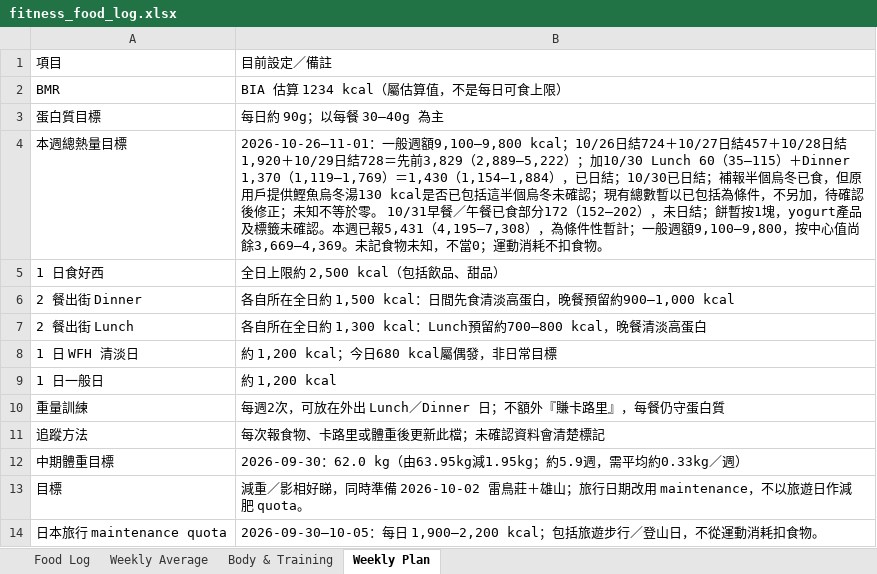
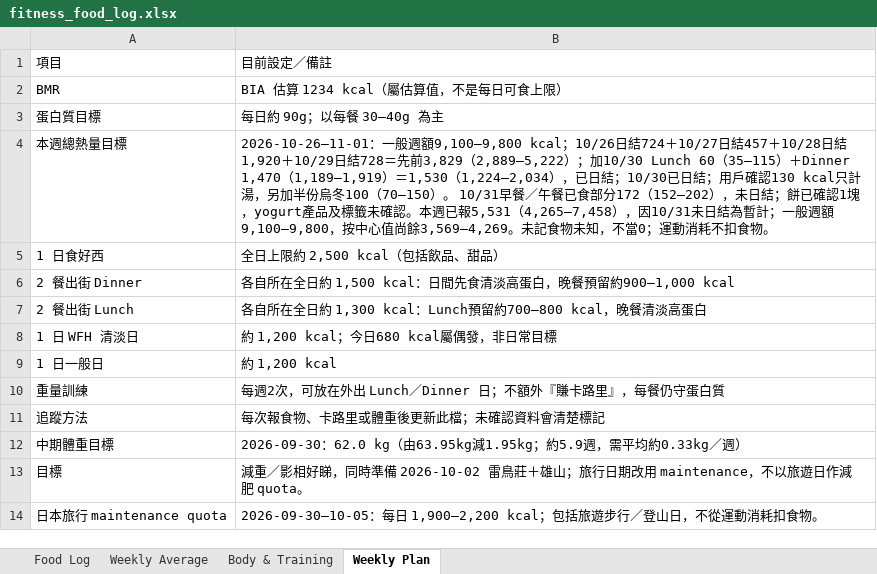
Before and after one commit to buzz-knittinpix/melodycheng622-cmyk.github.io, an Excel workbook: data/fitness_food_log.xlsx, sheet Weekly Plan, drawn as a sheet; values as stored, in another font and other column widths than the file's, no borders; the diff names each change by its address in the sheet, - before the commit and + after, or states it on an @@ line.

```diff
--- a/data/fitness_food_log.xlsx (sheet Weekly Plan)
+++ b/data/fitness_food_log.xlsx (sheet Weekly Plan)
-B4: …35–115）＋Dinner 1,370（1,119–1,769）＝1,430（1,154–1,884），已日結；10/30已日結；補報半個烏冬已食，但原用戶提供鰹魚烏冬湯130 kcal是否已包括這半個烏冬未確認；現有總數暫以已包括為條件，不另加，待確認後修正；未知不等於零。 10/31早餐／午餐已食部分172（152–202），未日結；餅暫按1塊，yogurt產品及標籤未確認。本週已報5,431（4,195–7,308），為條件性暫計；一般週額9,100–9,800，按中心值尚餘3,669–4,369。未記食…
+B4: …35–115）＋Dinner 1,470（1,189–1,919）＝1,530（1,224–2,034），已日結；10/30已日結；用戶確認130 kcal只計湯，另加半份烏冬100（70–150）。 10/31早餐／午餐已食部分172（152–202），未日結；餅已確認1塊，yogurt產品及標籤未確認。本週已報5,531（4,265–7,458），因10/31未日結為暫計；一般週額9,100–9,800，按中心值尚餘3,569–4,269。未記食…
```
Also changed, not shown: sheet Food Log, sheet Weekly Average, 6 other files.
